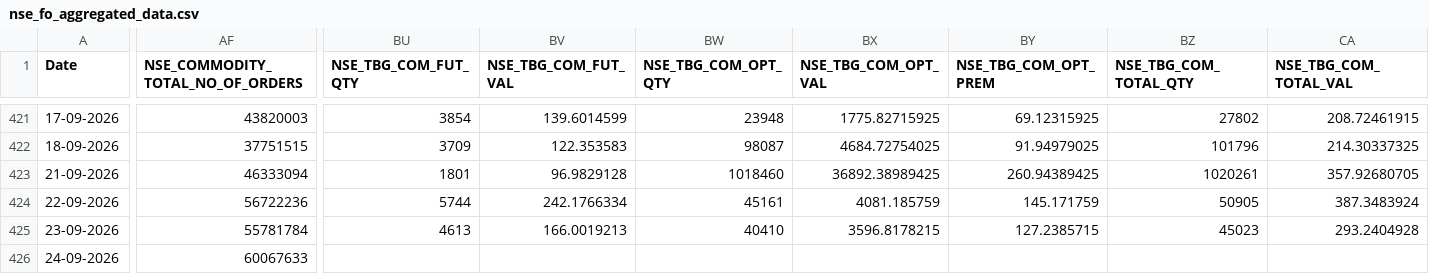
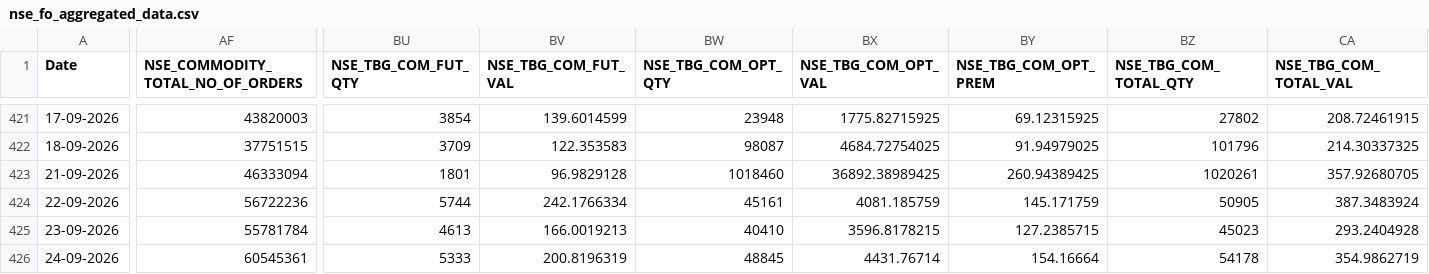
Before and after one commit to Rachitjainca/NSE-Industry-Feb-26, a CSV file: Data 1/nse_fo_aggregated_data.csv, drawn as a sheet; only a part is shown, gaps mark what is left out; the diff names each change by its address in the sheet, - before the commit and + after, or states it on an @@ line.

```diff
--- a/Data 1/nse_fo_aggregated_data.csv
+++ b/Data 1/nse_fo_aggregated_data.csv
-AF426 (NSE_COMMODITY_TOTAL_NO_OF_ORDERS): 60067633
+AF426 (NSE_COMMODITY_TOTAL_NO_OF_ORDERS): 60545361
-BU426 (NSE_TBG_COM_FUT_QTY): (empty)
+BU426 (NSE_TBG_COM_FUT_QTY): 5333
-BV426 (NSE_TBG_COM_FUT_VAL): (empty)
+BV426 (NSE_TBG_COM_FUT_VAL): 200.8196319
-BW426 (NSE_TBG_COM_OPT_QTY): (empty)
+BW426 (NSE_TBG_COM_OPT_QTY): 48845
-BX426 (NSE_TBG_COM_OPT_VAL): (empty)
+BX426 (NSE_TBG_COM_OPT_VAL): 4431.76714
-BY426 (NSE_TBG_COM_OPT_PREM): (empty)
+BY426 (NSE_TBG_COM_OPT_PREM): 154.16664
-BZ426 (NSE_TBG_COM_TOTAL_QTY): (empty)
+BZ426 (NSE_TBG_COM_TOTAL_QTY): 54178
-CA426 (NSE_TBG_COM_TOTAL_VAL): (empty)
+CA426 (NSE_TBG_COM_TOTAL_VAL): 354.9862719
```
Also changed, not shown: 2 other files.
